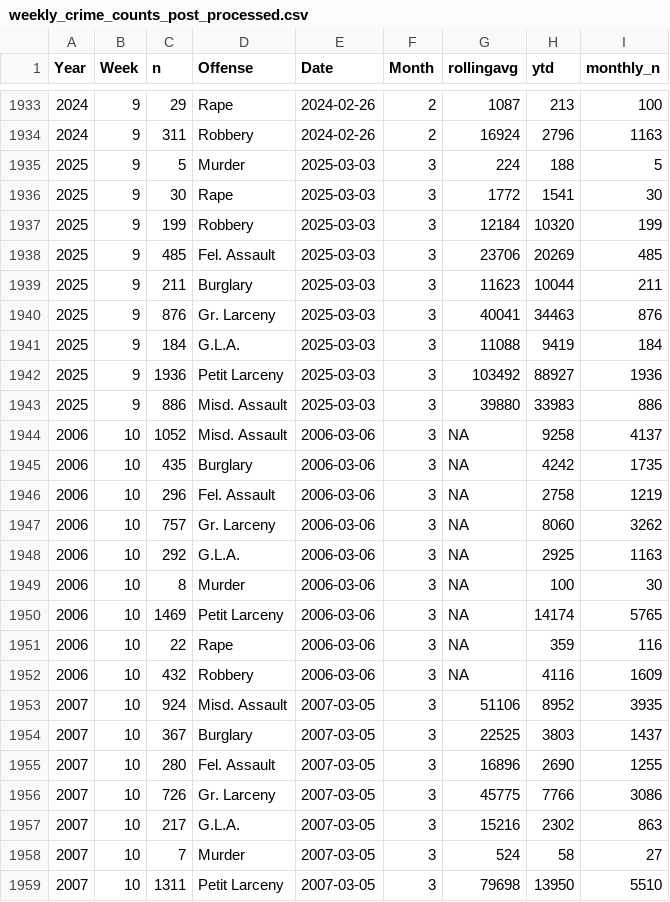
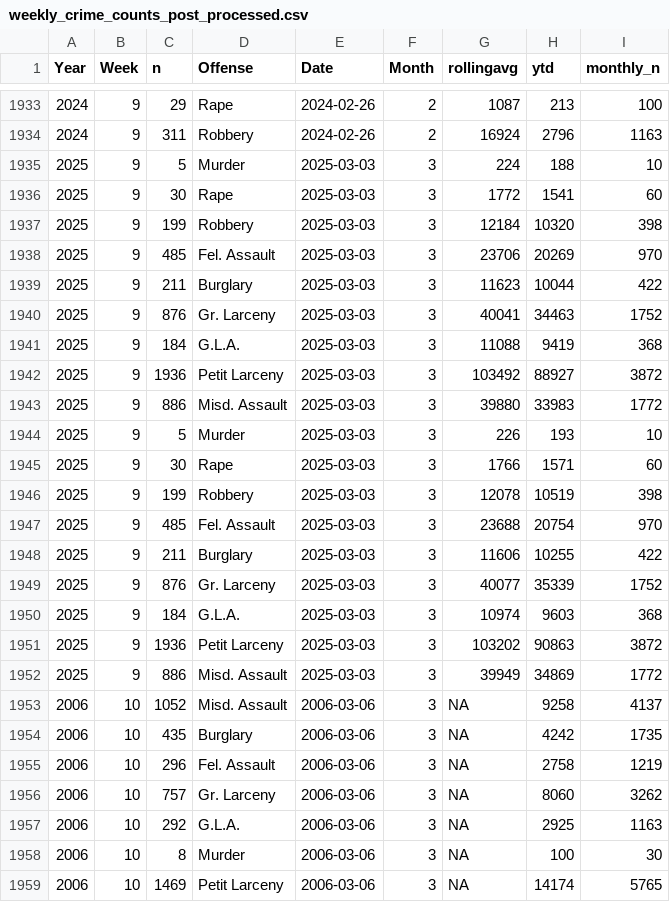
Before and after one commit to CharlesFainLehman/new_york_crime_dashboard, a CSV file: dat/weekly_crime_counts_post_processed.csv, drawn as a sheet; only a part is shown, gaps mark what is left out; the shorter side is filled out with more unchanged rows.

```diff
--- a/dat/weekly_crime_counts_post_processed.csv
+++ b/dat/weekly_crime_counts_post_processed.csv
@@ -1934,11 +1934,20 @@
 2024,9,311,"Robbery",2024-02-26,2,16924,2796,1163
-2025,9,5,"Murder",2025-03-03,3,224,188,5
-2025,9,30,"Rape",2025-03-03,3,1772,1541,30
-2025,9,199,"Robbery",2025-03-03,3,12184,10320,199
-2025,9,485,"Fel. Assault",2025-03-03,3,23706,20269,485
-2025,9,211,"Burglary",2025-03-03,3,11623,10044,211
-2025,9,876,"Gr. Larceny",2025-03-03,3,40041,34463,876
-2025,9,184,"G.L.A.",2025-03-03,3,11088,9419,184
-2025,9,1936,"Petit Larceny",2025-03-03,3,103492,88927,1936
-2025,9,886,"Misd. Assault",2025-03-03,3,39880,33983,886
+2025,9,5,"Murder",2025-03-03,3,224,188,10
+2025,9,30,"Rape",2025-03-03,3,1772,1541,60
+2025,9,199,"Robbery",2025-03-03,3,12184,10320,398
+2025,9,485,"Fel. Assault",2025-03-03,3,23706,20269,970
+2025,9,211,"Burglary",2025-03-03,3,11623,10044,422
+2025,9,876,"Gr. Larceny",2025-03-03,3,40041,34463,1752
+2025,9,184,"G.L.A.",2025-03-03,3,11088,9419,368
+2025,9,1936,"Petit Larceny",2025-03-03,3,103492,88927,3872
+2025,9,886,"Misd. Assault",2025-03-03,3,39880,33983,1772
+2025,9,5,"Murder",2025-03-03,3,226,193,10
+2025,9,30,"Rape",2025-03-03,3,1766,1571,60
+2025,9,199,"Robbery",2025-03-03,3,12078,10519,398
+2025,9,485,"Fel. Assault",2025-03-03,3,23688,20754,970
+2025,9,211,"Burglary",2025-03-03,3,11606,10255,422
+2025,9,876,"Gr. Larceny",2025-03-03,3,40077,35339,1752
+2025,9,184,"G.L.A.",2025-03-03,3,10974,9603,368
+2025,9,1936,"Petit Larceny",2025-03-03,3,103202,90863,3872
+2025,9,886,"Misd. Assault",2025-03-03,3,39949,34869,1772
 2006,10,1052,"Misd. Assault",2006-03-06,3,NA,9258,4137
```
Also changed, not shown: dat/weekly_crime_counts.csv.
